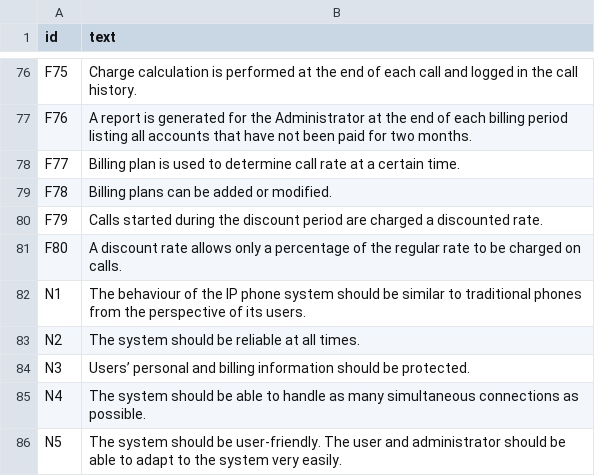
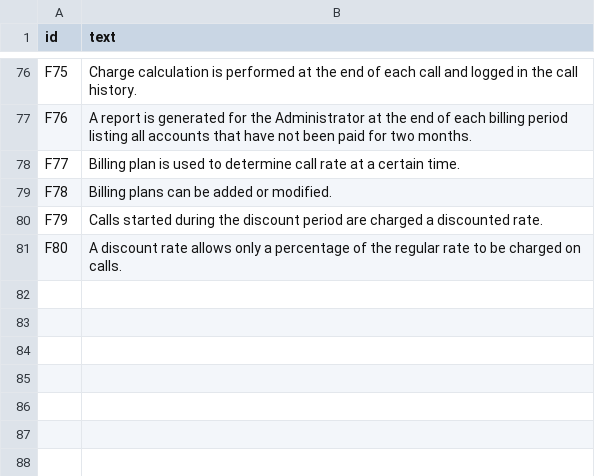
Before and after one commit to dbarenholz/2IMP25-ass-1, a CSV file: dataset-2/high.csv, drawn as a sheet; only a part is shown, gaps mark what is left out; the diff names each change by its address in the sheet, - before the commit and + after, or states it on an @@ line.

Commit message:
Removed N keys from csv

```diff
--- a/dataset-2/high.csv
+++ b/dataset-2/high.csv
-row 82: N1 | The behaviour of the IP phone system should be similar to traditional phones from the perspective of its users.
-row 83: N2 | The system should be reliable at all times.
-row 84: N3 | Users’ personal and billing information should be protected.
-row 85: N4 | The system should be able to handle as many simultaneous connections as possible.
-row 86: N5 | The system should be user-friendly. The user and administrator should be able to adapt to the system very easily.
```
